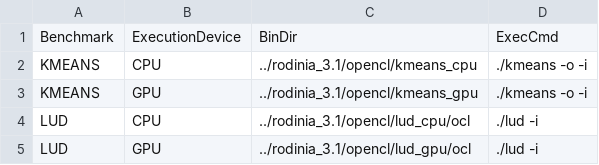
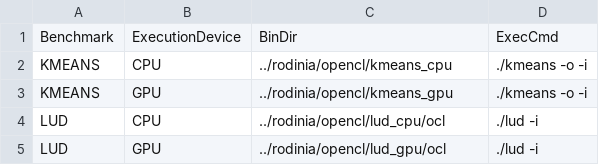
Before and after one commit to vsee/oclBenchNetworkMapper, a CSV file: src/main/resources/dividend_rodinia_bench_config.csv, drawn as a sheet.

Commit message:
rodinia home changed in config

```diff
--- a/src/main/resources/dividend_rodinia_bench_config.csv
+++ b/src/main/resources/dividend_rodinia_bench_config.csv
@@ -1,5 +1,5 @@
 Benchmark,ExecutionDevice,BinDir,ExecCmd
-KMEANS,CPU,../rodinia_3.1/opencl/kmeans_cpu,./kmeans -o -i
-KMEANS,GPU,../rodinia_3.1/opencl/kmeans_gpu,./kmeans -o -i
-LUD,CPU,../rodinia_3.1/opencl/lud_cpu/ocl,./lud -i
-LUD,GPU,../rodinia_3.1/opencl/lud_gpu/ocl,./lud -i
+KMEANS,CPU,../rodinia/opencl/kmeans_cpu,./kmeans -o -i
+KMEANS,GPU,../rodinia/opencl/kmeans_gpu,./kmeans -o -i
+LUD,CPU,../rodinia/opencl/lud_cpu/ocl,./lud -i
+LUD,GPU,../rodinia/opencl/lud_gpu/ocl,./lud -i
```
